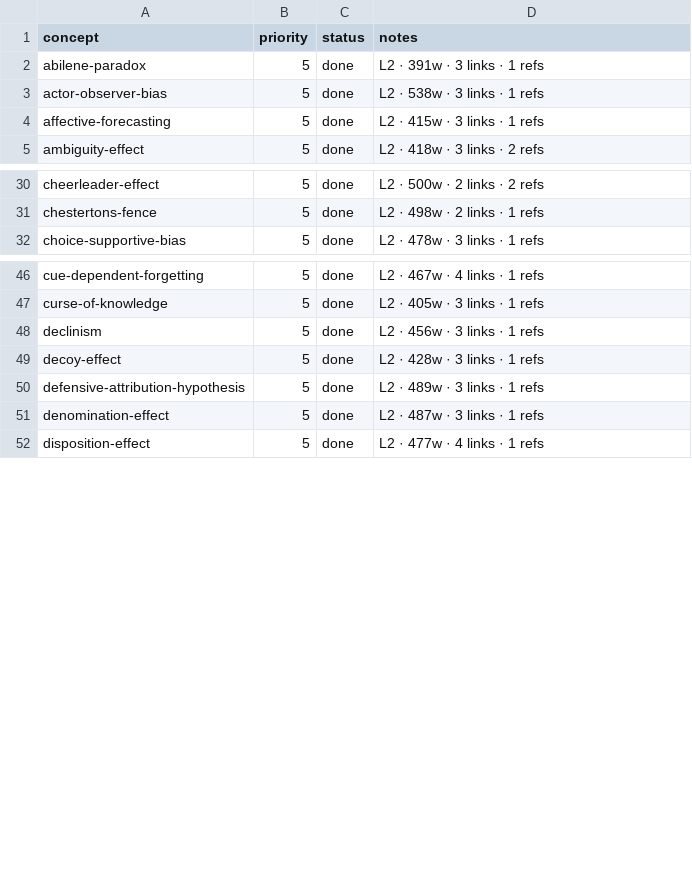
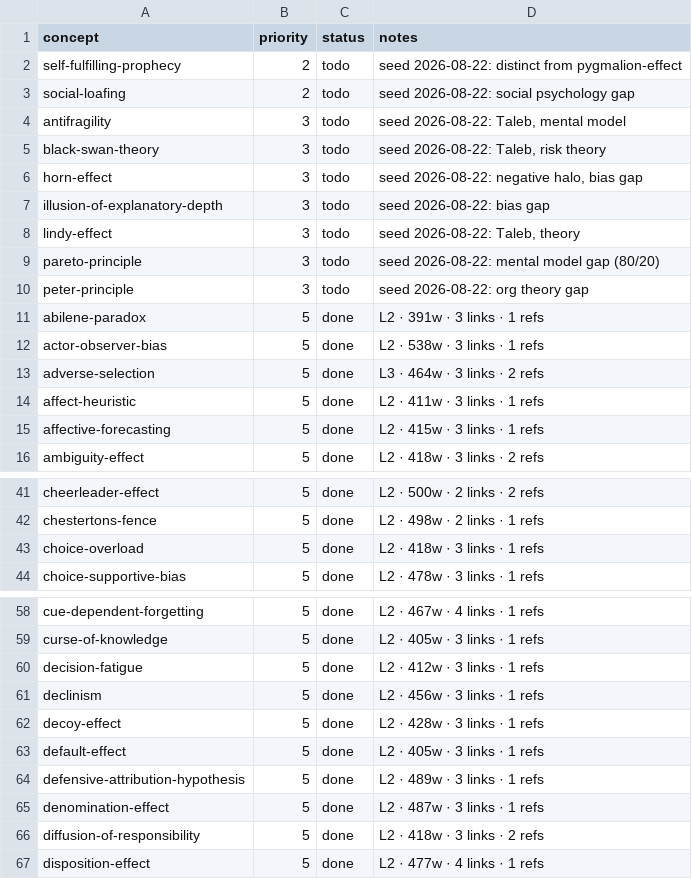
Before and after one commit to sonkd/theunseen, a CSV file: scripts/content-pipeline/backlog.csv, drawn as a sheet; only a part is shown, gaps mark what is left out; the diff covers the shown part only.

Commit message:
content: daily batch 2026-08-22 — 15 cards (enrich 0, new 15)
Backlog was fully exhausted (206/206 done, 0 todo/needs-enrich) at job start.
Seeded 24 new fintech/behavioral-econ-relevant concepts as todo rows in
backlog.csv, then produced this run's 15 cards from that queue (9 priority-1
fintech-critical + 6 priority-2). Remaining 9 seeded concepts left in backlog
for future runs. Also gitignore entries for sandbox unlink-restriction probe
files (test-unlink*, __test_unlink*, node_modules.stale*).

```diff
--- a/scripts/content-pipeline/backlog.csv
+++ b/scripts/content-pipeline/backlog.csv
@@ -1,4 +1,15 @@
 concept,priority,status,notes
+self-fulfilling-prophecy,2,todo,"seed 2026-08-22: distinct from pygmalion-effect"
+social-loafing,2,todo,"seed 2026-08-22: social psychology gap"
+antifragility,3,todo,"seed 2026-08-22: Taleb, mental model"
+black-swan-theory,3,todo,"seed 2026-08-22: Taleb, risk theory"
+horn-effect,3,todo,"seed 2026-08-22: negative halo, bias gap"
+illusion-of-explanatory-depth,3,todo,"seed 2026-08-22: bias gap"
+lindy-effect,3,todo,"seed 2026-08-22: Taleb, theory"
+pareto-principle,3,todo,"seed 2026-08-22: mental model gap (80/20)"
+peter-principle,3,todo,"seed 2026-08-22: org theory gap"
 abilene-paradox,5,done,"L2 · 391w · 3 links · 1 refs"
 actor-observer-bias,5,done,"L2 · 538w · 3 links · 1 refs"
+adverse-selection,5,done,"L3 · 464w · 3 links · 2 refs"
+affect-heuristic,5,done,"L2 · 411w · 3 links · 1 refs"
 affective-forecasting,5,done,"L2 · 415w · 3 links · 1 refs"
@@ -31,2 +42,3 @@ cheerleader-effect,5,done,"L2 · 500w · 2 links · 2 refs"
 chestertons-fence,5,done,"L2 · 498w · 2 links · 1 refs"
+choice-overload,5,done,"L2 · 418w · 3 links · 1 refs"
 choice-supportive-bias,5,done,"L2 · 478w · 3 links · 1 refs"
@@ -47,6 +59,9 @@ cue-dependent-forgetting,5,done,"L2 · 467w · 4 links · 1 refs"
 curse-of-knowledge,5,done,"L2 · 405w · 3 links · 1 refs"
+decision-fatigue,5,done,"L2 · 412w · 3 links · 1 refs"
 declinism,5,done,"L2 · 456w · 3 links · 1 refs"
 decoy-effect,5,done,"L2 · 428w · 3 links · 1 refs"
+default-effect,5,done,"L2 · 405w · 3 links · 1 refs"
 defensive-attribution-hypothesis,5,done,"L2 · 489w · 3 links · 1 refs"
 denomination-effect,5,done,"L2 · 487w · 3 links · 1 refs"
+diffusion-of-responsibility,5,done,"L2 · 418w · 3 links · 2 refs"
 disposition-effect,5,done,"L2 · 477w · 4 links · 1 refs"
```
Also changed, not shown: 9 added rows elsewhere in this file, 18 other files.
